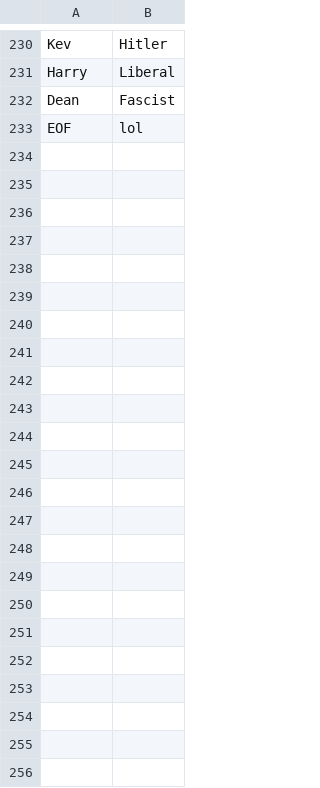
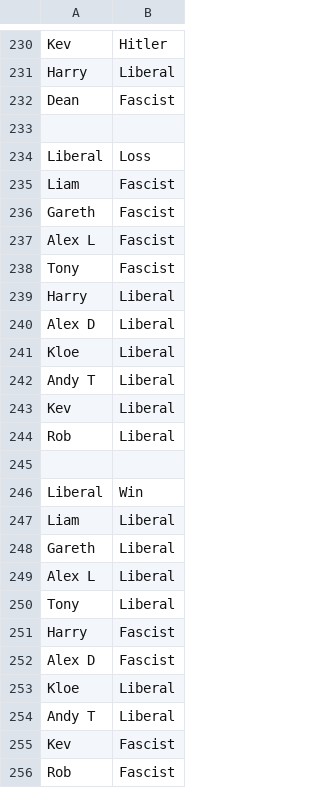
Before and after one commit to AlexDarby/SecretH, a CSV file: SecretHitlerAPI/SH Scores.csv, drawn as a sheet; only a part is shown, gaps mark what is left out.

```diff
--- a/SecretHitlerAPI/SH Scores.csv
+++ b/SecretHitlerAPI/SH Scores.csv
@@ -232,2 +232,25 @@ Harry,Liberal,
 Dean,Fascist,
-EOF,lol,
+,,,
+Liberal,Loss,
+Liam,Fascist,
+Gareth,Fascist,
+Alex L,Fascist,
+Tony,Fascist,
+Harry,Liberal,
+Alex D,Liberal,
+Kloe,Liberal,
+Andy T,Liberal,
+Kev,Liberal,
+Rob,Liberal,
+,,,
+Liberal,Win,
+Liam,Liberal,
+Gareth,Liberal,
+Alex L,Liberal,
+Tony,Liberal,
+Harry,Fascist,
+Alex D,Fascist,
+Kloe,Liberal,
+Andy T,Liberal,
+Kev,Fascist,
+Rob,Fascist,
```
Also changed, not shown: 3 other files.
